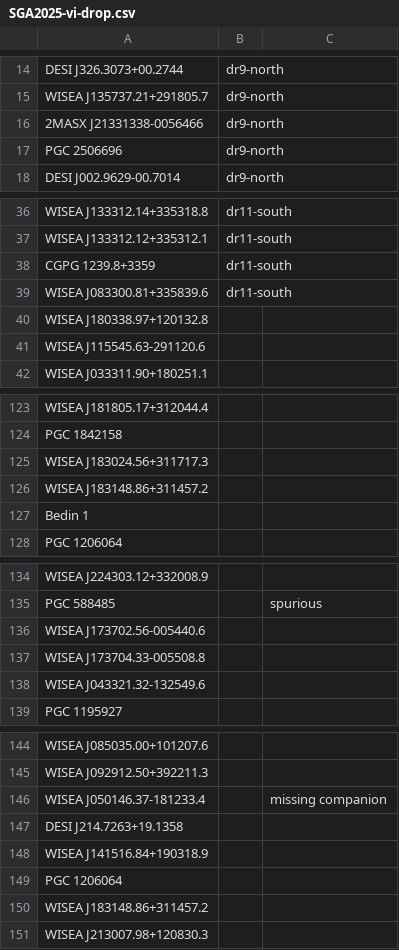
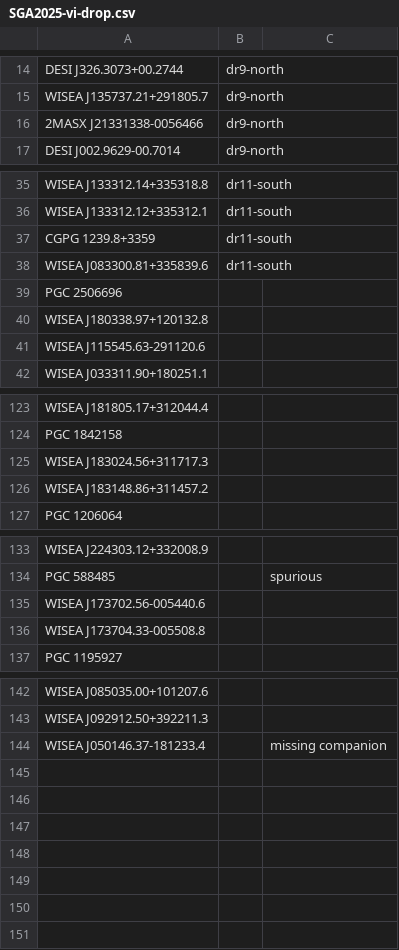
Before and after one commit to moustakas/SGA, a CSV file: py/SGA/data/SGA2025/SGA2025-vi-drop.csv, drawn as a sheet; only a part is shown, gaps mark what is left out; removed rows and columns are numbered as before the commit, all else as after; the diff names each change by its address in the sheet, - before the commit and + after, or states it on an @@ line.

```diff
--- a/py/SGA/data/SGA2025/SGA2025-vi-drop.csv
+++ b/py/SGA/data/SGA2025/SGA2025-vi-drop.csv
-row 17: PGC 2506696 | dr9-north
+row 39: PGC 2506696
-row 127: Bedin 1
-row 138: WISEA J043321.32-132549.6
-row 147: DESI J214.7263+19.1358
-row 148: WISEA J141516.84+190318.9
-row 149: PGC 1206064
-row 150: WISEA J183148.86+311457.2
-row 151: WISEA J213007.98+120830.3
```
Also changed, not shown: 3 other files.
